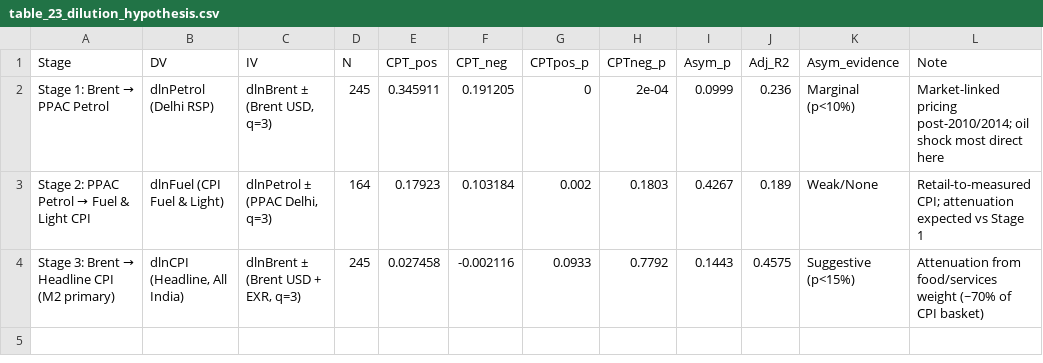
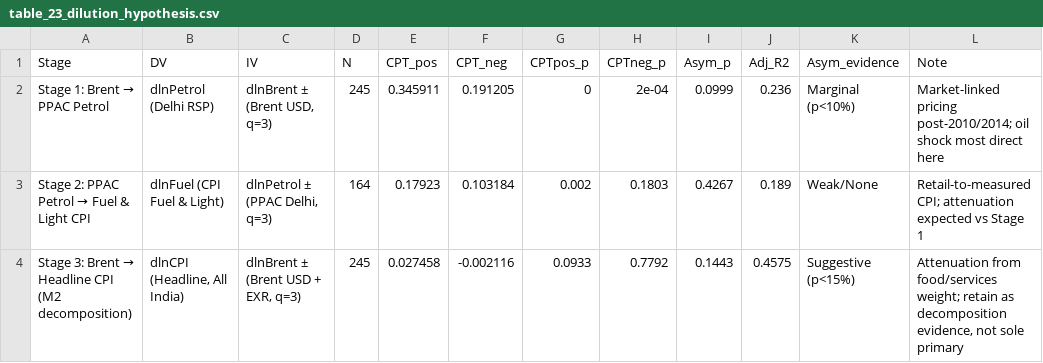
Before and after one commit to pentoshi007/nardl-gem, a CSV file: improved/outputs/tables/table_23_dilution_hypothesis.csv, drawn as a sheet.

```diff
--- a/improved/outputs/tables/table_23_dilution_hypothesis.csv
+++ b/improved/outputs/tables/table_23_dilution_hypothesis.csv
@@ -3,2 +3,2 @@
 "Stage 2: PPAC Petrol → Fuel & Light CPI","dlnFuel (CPI Fuel & Light)","dlnPetrol ± (PPAC Delhi, q=3)",164,0.17923,0.103184,0.002,0.1803,0.4267,0.189,"Weak/None","Retail-to-measured CPI; attenuation expected vs Stage 1"
-"Stage 3: Brent → Headline CPI (M2 primary)","dlnCPI (Headline, All India)","dlnBrent ± (Brent USD + EXR, q=3)",245,0.027458,-0.002116,0.0933,0.7792,0.1443,0.4575,"Suggestive (p<15%)","Attenuation from food/services weight (~70% of CPI basket)"
+"Stage 3: Brent → Headline CPI (M2 decomposition)","dlnCPI (Headline, All India)","dlnBrent ± (Brent USD + EXR, q=3)",245,0.027458,-0.002116,0.0933,0.7792,0.1443,0.4575,"Suggestive (p<15%)","Attenuation from food/services weight; retain as decomposition evidence, not sole primary"
```
Also changed, not shown: improved/outputs/tables/table_10_model_comparison.csv, improved/outputs/tables/table_20_lag_sensitivity.csv, 19 other files.
